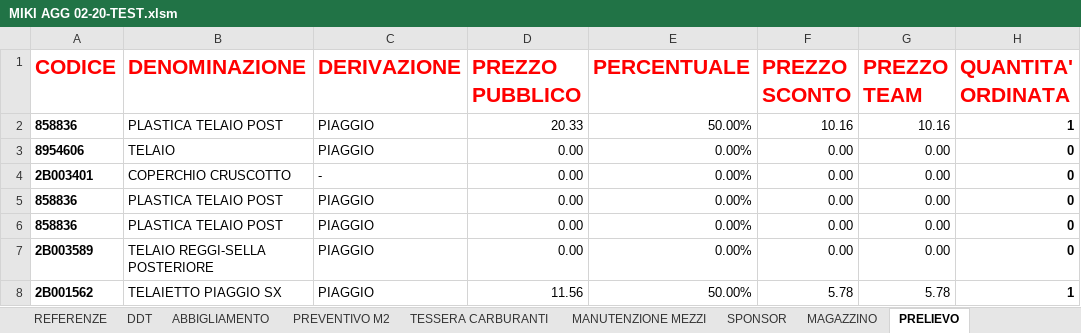
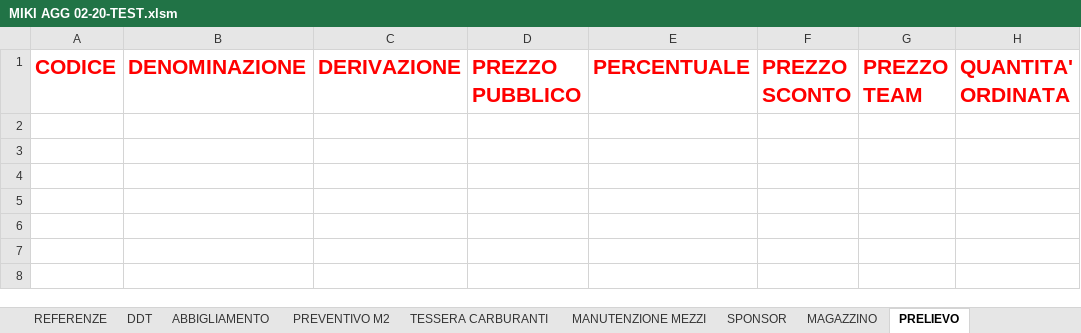
Before and after one commit to rikyb/Qontainer, an Excel workbook: Lavoro Michele/MIKI AGG 02-20-TEST.xlsm, sheet PRELIEVO, drawn as a sheet; values as stored, in another font and other column widths than the file's, no borders; charts and pictures not drawn; the diff names each change by its address in the sheet, - before the commit and + after, or states it on an @@ line.

Commit message:
Update MIKI AGG 02-20-TEST.xlsm

```diff
--- a/Lavoro Michele/MIKI AGG 02-20-TEST.xlsm (sheet PRELIEVO)
+++ b/Lavoro Michele/MIKI AGG 02-20-TEST.xlsm (sheet PRELIEVO)
-row 2: 858836 | PLASTICA TELAIO POST | PIAGGIO | 20.33 | 50.00% | 10.16 | 10.16 | 1
-row 3: 8954606 | TELAIO | PIAGGIO | 0.00 | 0.00% | 0.00 | 0.00 | 0
-row 4: 2B003401 | COPERCHIO CRUSCOTTO | - | 0.00 | 0.00% | 0.00 | 0.00 | 0
-row 5: 858836 | PLASTICA TELAIO POST | PIAGGIO | 0.00 | 0.00% | 0.00 | 0.00 | 0
-row 6: 858836 | PLASTICA TELAIO POST | PIAGGIO | 0.00 | 0.00% | 0.00 | 0.00 | 0
-row 7: 2B003589 | TELAIO REGGI-SELLA POSTERIORE | PIAGGIO | 0.00 | 0.00% | 0.00 | 0.00 | 0
-row 8: 2B001562 | TELAIETTO PIAGGIO SX | PIAGGIO | 11.56 | 50.00% | 5.78 | 5.78 | 1
```
Also changed, not shown: sheet MAGAZZINO, formulas that keep their value, charts or pictures.
